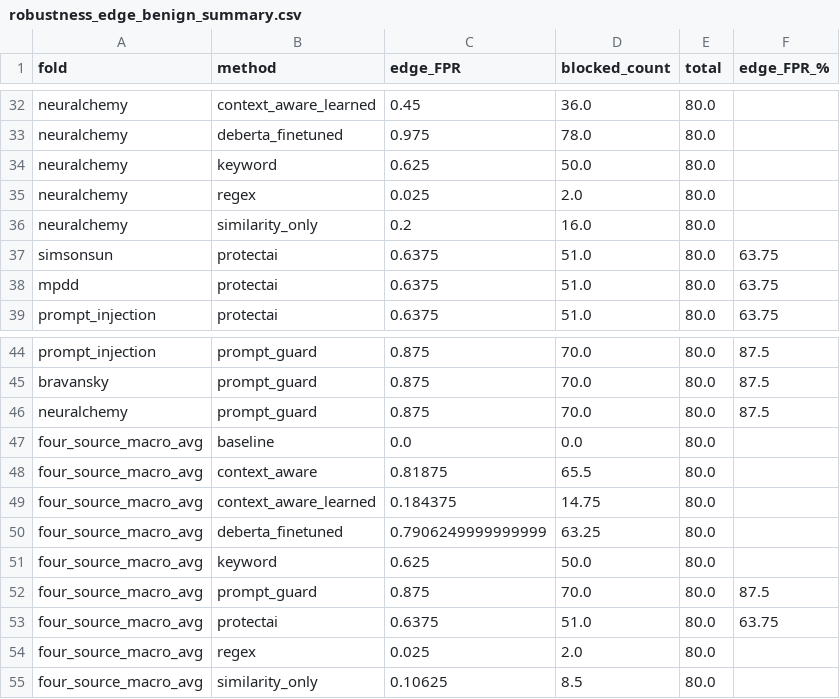
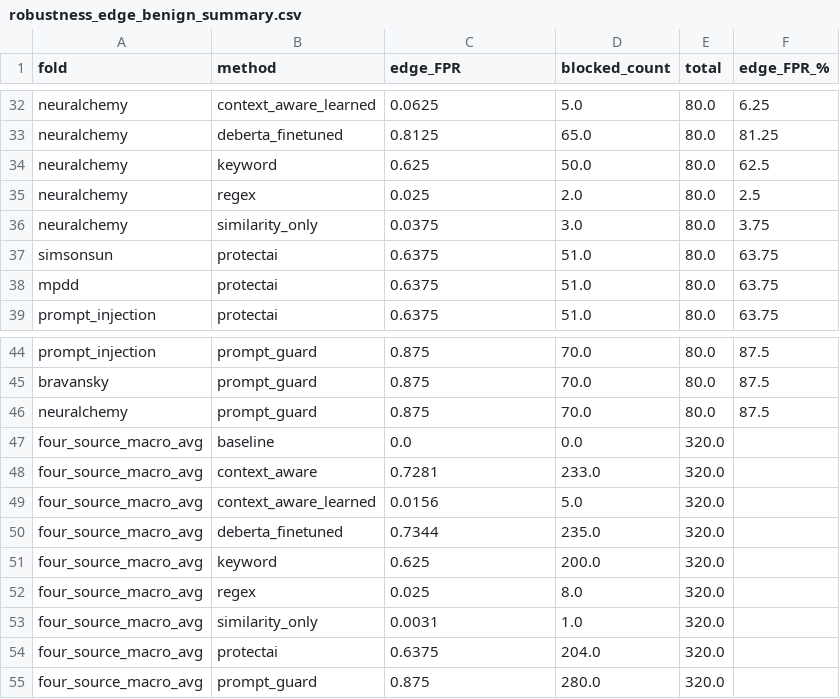
Before and after one commit to AdityaK-101/Securing_LLMs, a CSV file: results/loo_matched_fpr/robustness_edge_benign_summary.csv, drawn as a sheet; only a part is shown, gaps mark what is left out; removed rows and columns are numbered as before the commit, all else as after; the diff covers the shown part only; the diff names each change by its address in the sheet, - before the commit and + after, or states it on an @@ line.

```diff
--- a/results/loo_matched_fpr/robustness_edge_benign_summary.csv
+++ b/results/loo_matched_fpr/robustness_edge_benign_summary.csv
-C32 (edge_FPR): 0.45
+C32 (edge_FPR): 0.0625
-D32 (blocked_count): 36.0
+D32 (blocked_count): 5.0
-F32 (edge_FPR_%): (empty)
+F32 (edge_FPR_%): 6.25
-C33 (edge_FPR): 0.975
+C33 (edge_FPR): 0.8125
-D33 (blocked_count): 78.0
+D33 (blocked_count): 65.0
-F33 (edge_FPR_%): (empty)
+F33 (edge_FPR_%): 81.25
-F34 (edge_FPR_%): (empty)
+F34 (edge_FPR_%): 62.5
-F35 (edge_FPR_%): (empty)
+F35 (edge_FPR_%): 2.5
-C36 (edge_FPR): 0.2
+C36 (edge_FPR): 0.0375
-D36 (blocked_count): 16.0
+D36 (blocked_count): 3.0
-F36 (edge_FPR_%): (empty)
+F36 (edge_FPR_%): 3.75
-E47:E51 (total): 80.0
+E47:E51 (total): 320.0
-C48 (edge_FPR): 0.81875
+C48 (edge_FPR): 0.7281
-D48 (blocked_count): 65.5
+D48 (blocked_count): 233.0
-C49 (edge_FPR): 0.184375
+C49 (edge_FPR): 0.0156
-D49 (blocked_count): 14.75
+D49 (blocked_count): 5.0
-C50 (edge_FPR): 0.7906249999999999
+C50 (edge_FPR): 0.7344
-D50 (blocked_count): 63.25
+D50 (blocked_count): 235.0
-D51 (blocked_count): 50.0
+D51 (blocked_count): 200.0
-row 52: four_source_macro_avg | prompt_guard | 0.875 | 70.0 | 80.0 | 87.5
-row 53: four_source_macro_avg | protectai | 0.6375 | 51.0 | 80.0 | 63.75
-D52 (blocked_count): 2.0
+D52 (blocked_count): 8.0
-E52:E53 (total): 80.0
+E52:E53 (total): 320.0
-C53 (edge_FPR): 0.10625
+C53 (edge_FPR): 0.0031
-D53 (blocked_count): 8.5
+D53 (blocked_count): 1.0
+row 54: four_source_macro_avg | protectai | 0.6375 | 204.0 | 320.0
+row 55: four_source_macro_avg | prompt_guard | 0.875 | 280.0 | 320.0
```
Also changed, not shown: 64 edited cells elsewhere in this file, results/loo_matched_fpr/mpdd/robustness_edge_benign.csv, results/loo_matched_fpr/neuralchemy/robustness_edge_benign.csv, 39 other files.
